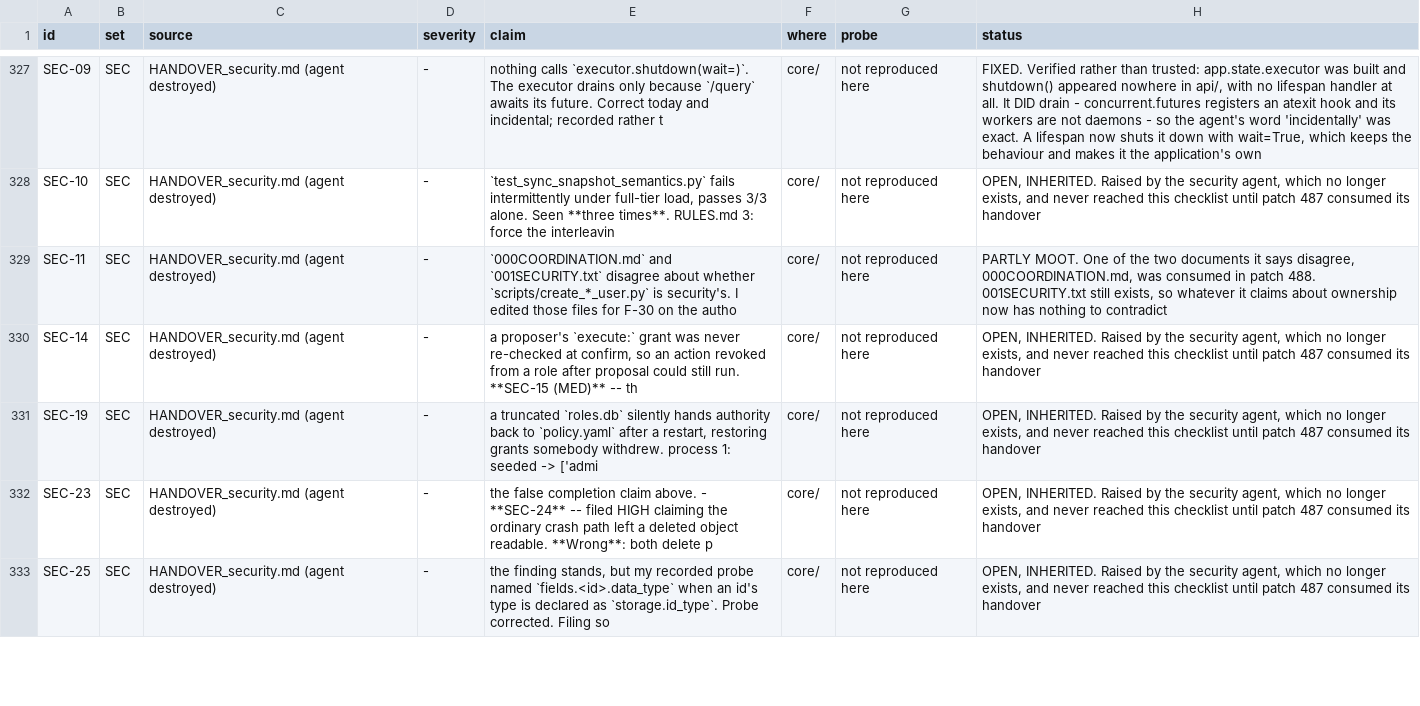
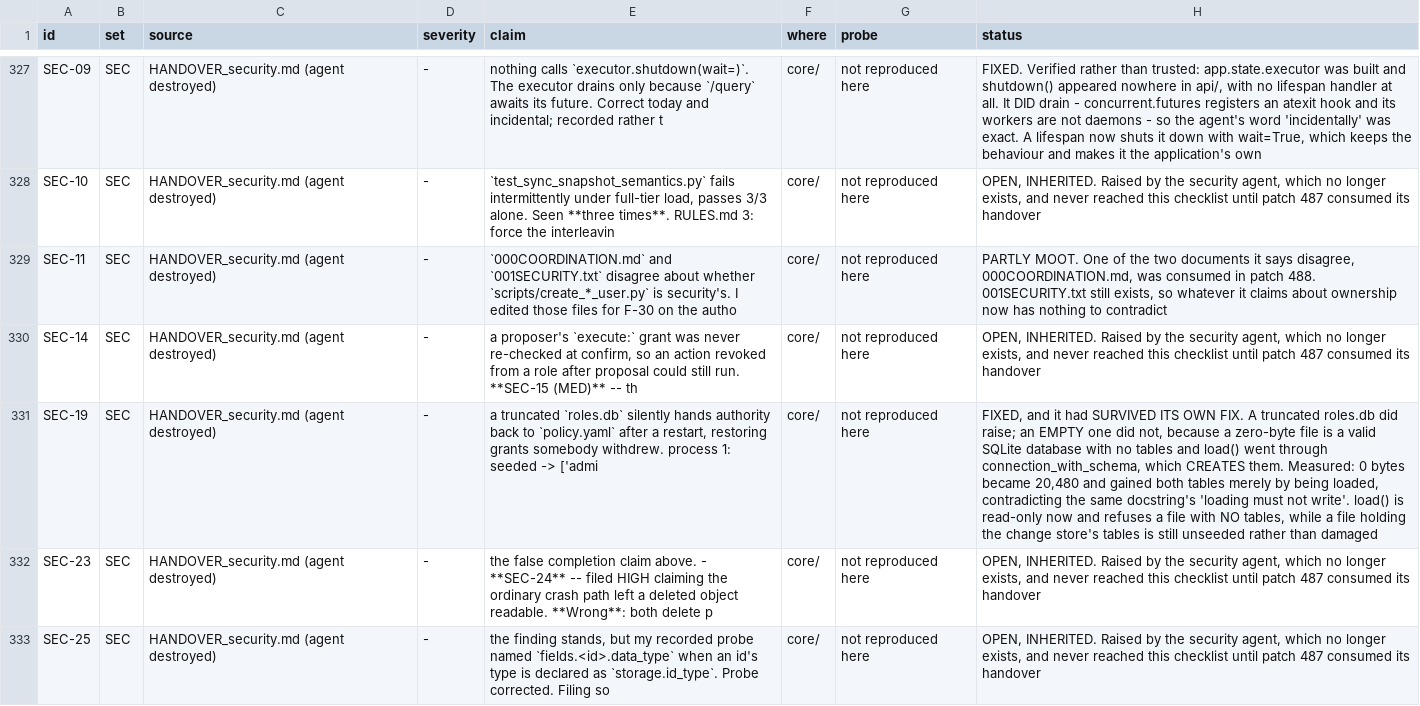
Before and after one commit to nmartin0/elysium, a CSV file: AUDIT_CHECKLIST.csv, drawn as a sheet; only a part is shown, gaps mark what is left out; the diff names each change by its address in the sheet, - before the commit and + after, or states it on an @@ line.

Commit message:
SEC-19, which survived its own fix
`RoleStore.load`'s docstring has long promised the right thing:

  A STORE THAT EXISTS BUT CANNOT BE READ RAISES rather than falling
  back. Falling back to policy.yaml would silently restore whatever
  roles the store had replaced -- possibly grants that were
  deliberately withdrawn.

A TRUNCATED FILE DID RAISE. AN EMPTY ONE DID NOT. A zero-byte file is
a VALID SQLite database with no tables, and load() went through
`connection_with_schema`, which CREATES tables when they are missing
-- so the schema was written, `seeded_at` was absent, load() returned
None, and the deployment fell back to policy.yaml exactly as the
docstring says it must not.

MEASURED: a zero-byte roles.db grew from 0 to 20,480 bytes and gained
both tables MERELY BY BEING LOADED, which also contradicts the same
docstring's "loading must not write".

A zero-byte store is not hypothetical. It is what a full disk, an
interrupted copy, or a restore that created the file and copied
nothing leaves behind -- the same family as patch 475's stranded
catalog, where a half-finished write left a pointer to nothing.

THE FIX IS READ-ONLY RATHER THAN A NEW CHECK. Opening read-only makes
a missing table an error instead of an invitation to create one, so
the promise the docstring already made becomes true rather than
additionally asserted. The refusal names both remedies: restore it, or
DELETE it to start from policy.yaml deliberately -- which is a real
choice, and the distinction this whole finding is about.

MY FIRST VERSION BROKE ROLE EDITING, and thirteen integration tests
said so. roles.db holds TWO stores' tables -- the roles and the
changes proposed to them -- so a file created by the CHANGE store has
tables but not ours and has simply never been seeded. Refusing that
refused the legitimate path. The distinction is NO TABLES AT ALL,
which is the zero-byte case, versus tables belonging to something
else. One of my own tests asserted the wrong thing and was corrected.

Controls, each restoring and the restore checked:

  the schema-creating connection returns   -> 4 fail
  an empty database treated as unseeded    -> 4 fail

Thirteen inherited findings still open.

Verified: ./lint.sh read to its final line, 3,900 unit tests across all
334 files, 449 integration across all 46.

```diff
--- a/AUDIT_CHECKLIST.csv
+++ b/AUDIT_CHECKLIST.csv
-H331 (status): OPEN, INHERITED. Raised by the security agent, which no longer exists, and never reached this checklist until patch 487 consumed its handover
+H331 (status): FIXED, and it had SURVIVED ITS OWN FIX. A truncated roles.db did raise; an EMPTY one did not, because a zero-byte file is a valid SQLite database with no tables and load() went through connection_with_schema, which CREATES them. Measured: 0 bytes became 20,480 and gained both tables merely by being loaded, contradicting the same docstring's 'loading must not write'. load() is read-only now and refuses a file with NO tables, while a file holding the change store's tables is still unseeded rather than damaged
```
Also changed, not shown: 2 other files.
